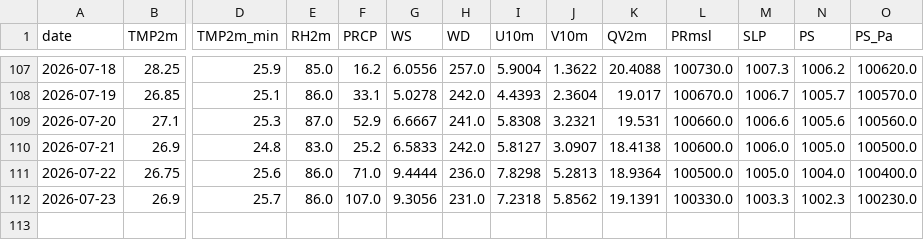
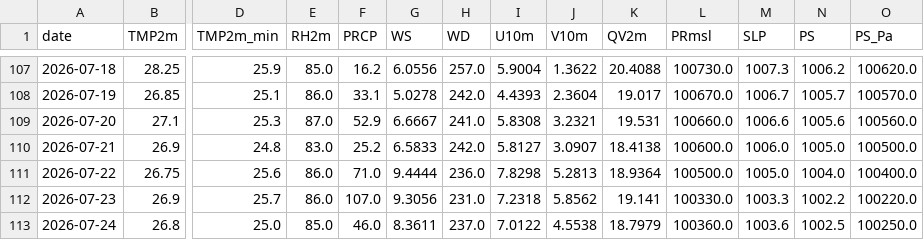
Before and after one commit to souravk03/HQNN-live-multicity, a CSV file: hqnn live pk/data/mumbai/openmeteo_cache.csv, drawn as a sheet; only a part is shown, gaps mark what is left out; rows hold the shown columns only; the diff names each change by its address in the sheet, - before the commit and + after, or states it on an @@ line.

```diff
--- a/hqnn live pk/data/mumbai/openmeteo_cache.csv
+++ b/hqnn live pk/data/mumbai/openmeteo_cache.csv
-K112 (QV2m): 19.1391
+K112 (QV2m): 19.141
-N112 (PS): 1002.3
+N112 (PS): 1002.2
-O112 (PS_Pa): 100230.0
+O112 (PS_Pa): 100220.0
+row 113: 2026-07-24 | 26.8 | 25.0 | 85.0 | 46.0 | 8.3611 | 237.0 | 7.0122 | 4.5538 | 18.7979 | 100360.0 | 1003.6 | 1002.5 | 100250.0
```
Also changed, not shown: hqnn live pk/data/chennai/openmeteo_cache.csv, hqnn live pk/data/delhi/openmeteo_cache.csv, 51 other files.
